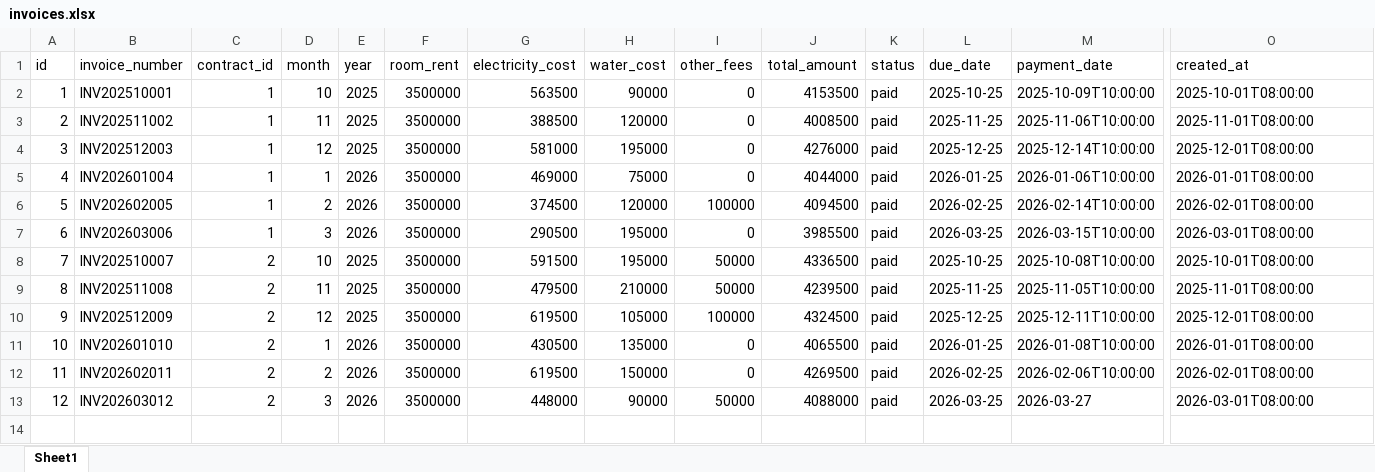
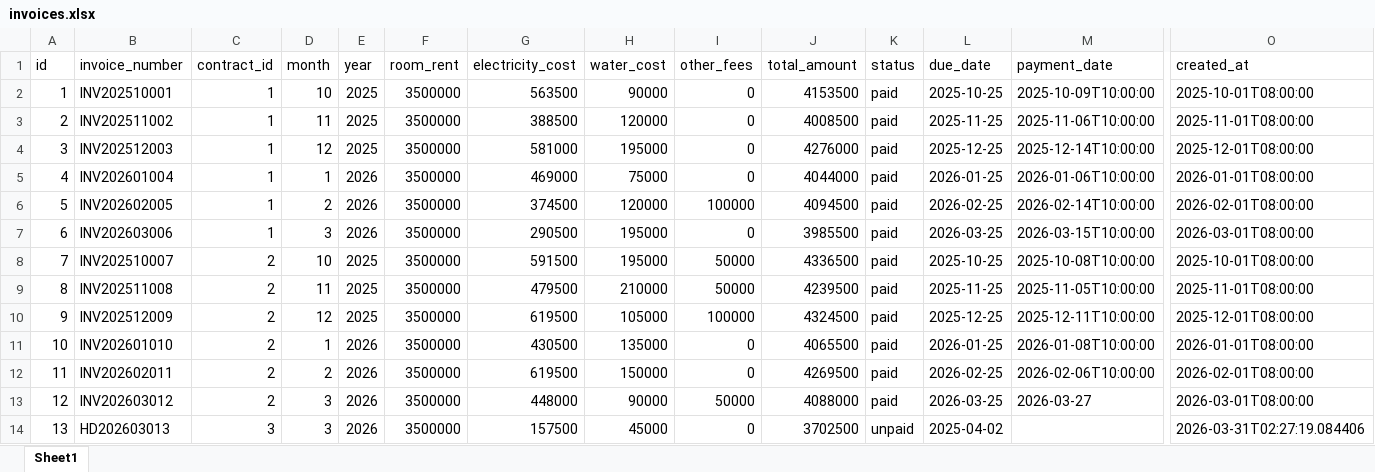
Before and after one commit to nhatanhdeptrai-exe/Final_Project_KTLT, an Excel workbook: Ma_Nguon/data/excel/invoices.xlsx, sheet Sheet1, drawn as a sheet; only a part is shown, gaps mark what is left out; values as stored, in another font and other column widths than the file's, no borders; rows hold the shown columns only; the diff names each change by its address in the sheet, - before the commit and + after, or states it on an @@ line.

Commit message:
Fix CCCD data type, update invoice service, and UI improvements

```diff
--- a/Ma_Nguon/data/excel/invoices.xlsx (sheet Sheet1)
+++ b/Ma_Nguon/data/excel/invoices.xlsx (sheet Sheet1)
+row 14: 13 | HD202603013 | 3 | 3 | 2026 | 3500000 | 157500 | 45000 | 0 | 3702500 | unpaid | 2025-04-02 |  | 2026-03-31T02:27:19.084406
```
Also changed, not shown: Ma_Nguon/data/excel/guests.xlsx, 14 other files.
